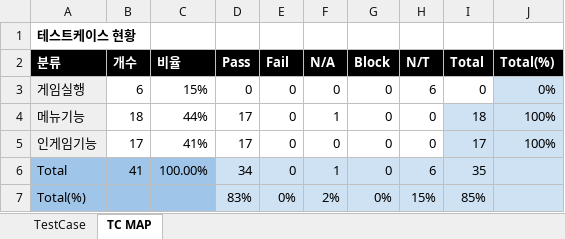
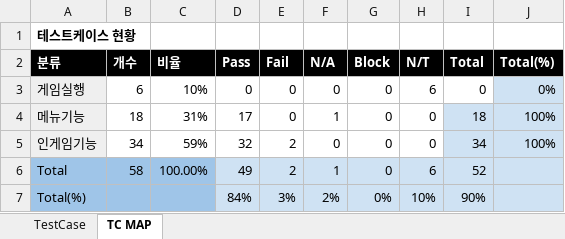
Before and after one commit to losieee/Revenger1, an Excel workbook: Assets/Planning/QA/Revenger_테스트케이스.xlsx, sheet TC MAP, drawn as a sheet; values as stored, in another font and other column widths than the file's, no borders; the diff names each change by its address in the sheet, - before the commit and + after, or states it on an @@ line.

```diff
--- a/Assets/Planning/QA/Revenger_테스트케이스.xlsx (sheet TC MAP)
+++ b/Assets/Planning/QA/Revenger_테스트케이스.xlsx (sheet TC MAP)
-C3 (비율): 15%
+C3 (비율): 10%
-C4 (비율): 44%
+C4 (비율): 31%
-B5 (개수): 17
+B5 (개수): 34
-C5 (비율): 41%
+C5 (비율): 59%
-D5 (Pass): 17
+D5 (Pass): 32
-E5:E6 (Fail): 0
+E5:E6 (Fail): 2
-I5 (Total): 17
+I5 (Total): 34
-B6 (개수): 41
+B6 (개수): 58
-D6 (Pass): 34
+D6 (Pass): 49
-I6 (Total): 35
+I6 (Total): 52
-D7 (Pass): 83%
+D7 (Pass): 84%
-E7 (Fail): 0%
+E7 (Fail): 3%
-H7 (N/T): 15%
+H7 (N/T): 10%
-I7 (Total): 85%
+I7 (Total): 90%
```
Also changed, not shown: sheet TestCase, 2 other files.
